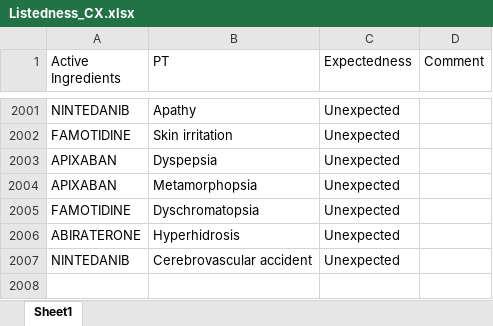
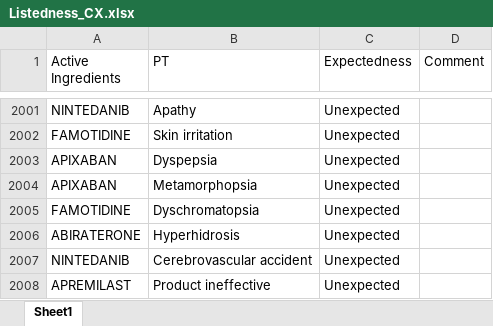
Before and after one commit to JPadhy0680/PV-Automation-Hub-Test, an Excel workbook: data/Listedness_CX.xlsx, sheet Sheet1, drawn as a sheet; only a part is shown, gaps mark what is left out; values as stored, in another font and other column widths than the file's, no borders; the diff names each change by its address in the sheet, - before the commit and + after, or states it on an @@ line.

Commit message:
Update listedness: APREMILAST / Product ineffective

```diff
--- a/data/Listedness_CX.xlsx (sheet Sheet1)
+++ b/data/Listedness_CX.xlsx (sheet Sheet1)
+row 2008: APREMILAST | Product ineffective | Unexpected
```
